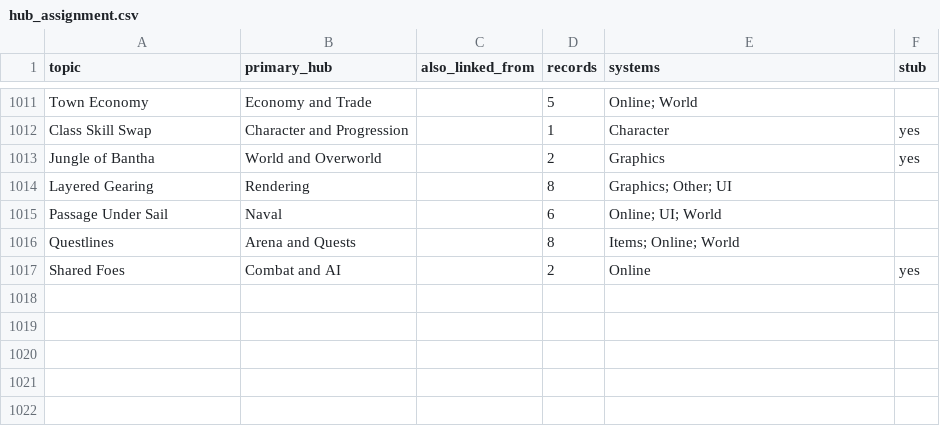
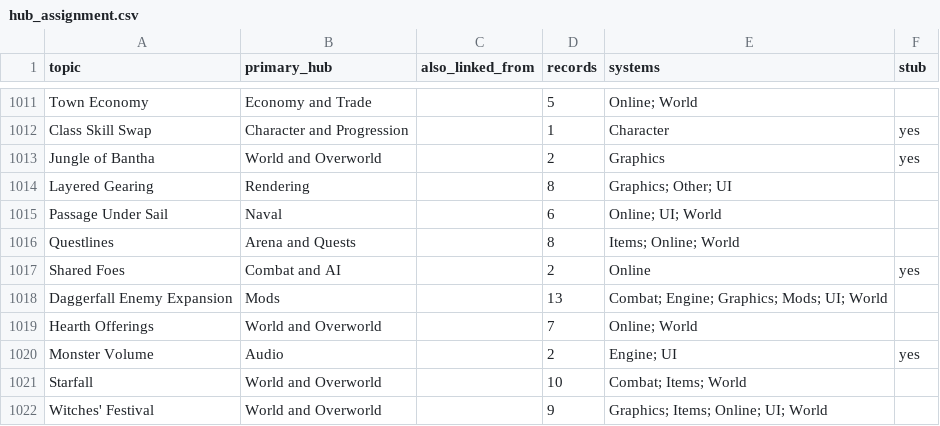
Before and after one commit to EquilixDoom/UDFOP-but-Mine, a CSV file: data/hub_assignment.csv, drawn as a sheet; only a part is shown, gaps mark what is left out.

```diff
--- a/data/hub_assignment.csv
+++ b/data/hub_assignment.csv
@@ -1017 +1017,6 @@ Questlines,Arena and Quests,,8,Items; Online; World,
 Shared Foes,Combat and AI,,2,Online,yes
+Daggerfall Enemy Expansion,Mods,,13,Combat; Engine; Graphics; Mods; UI; World,
+Hearth Offerings,World and Overworld,,7,Online; World,
+Monster Volume,Audio,,2,Engine; UI,yes
+Starfall,World and Overworld,,10,Combat; Items; World,
+Witches' Festival,World and Overworld,,9,Graphics; Items; Online; UI; World,
```
Also changed, not shown: 6 other files.
